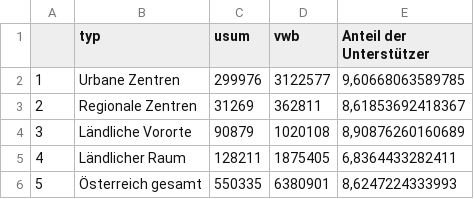
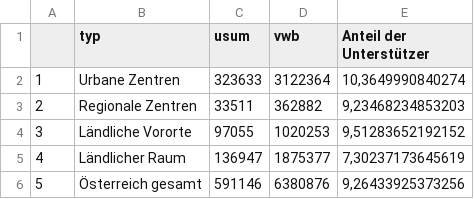
Before and after one commit to qvvdata/2018-03-rauchervolksbegehren, a CSV file: output/datawrapper/analysis_r.csv, drawn as a sheet.

```diff
--- a/output/datawrapper/analysis_r.csv
+++ b/output/datawrapper/analysis_r.csv
@@ -1,6 +1,6 @@
 "";"typ";"usum";"vwb";"Anteil der Unterstützer"
-"1";"Urbane Zentren";299976;3122577;9,60668063589785
-"2";"Regionale Zentren";31269;362811;8,61853692418367
-"3";"Ländliche Vororte";90879;1020108;8,90876260160689
-"4";"Ländlicher Raum";128211;1875405;6,8364433282411
-"5";"Österreich gesamt";550335;6380901;8,6247224333993
+"1";"Urbane Zentren";323633;3122364;10,3649990840274
+"2";"Regionale Zentren";33511;362882;9,23468234853203
+"3";"Ländliche Vororte";97055;1020253;9,51283652192152
+"4";"Ländlicher Raum";136947;1875377;7,30237173645619
+"5";"Österreich gesamt";591146;6380876;9,26433925373256
```
Also changed, not shown: 3 other files.
